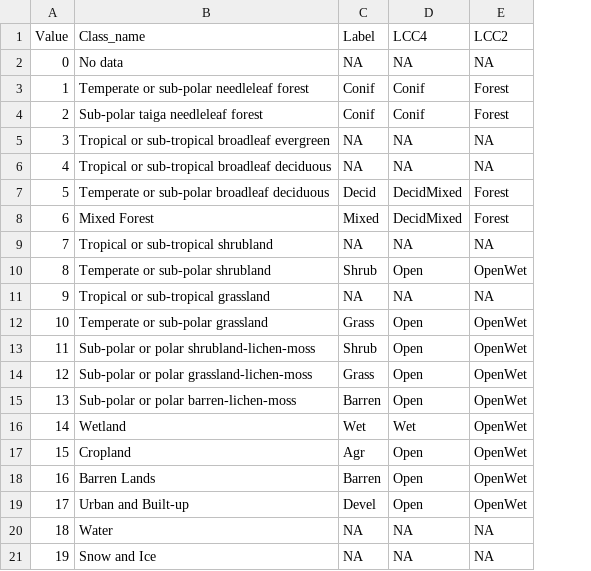
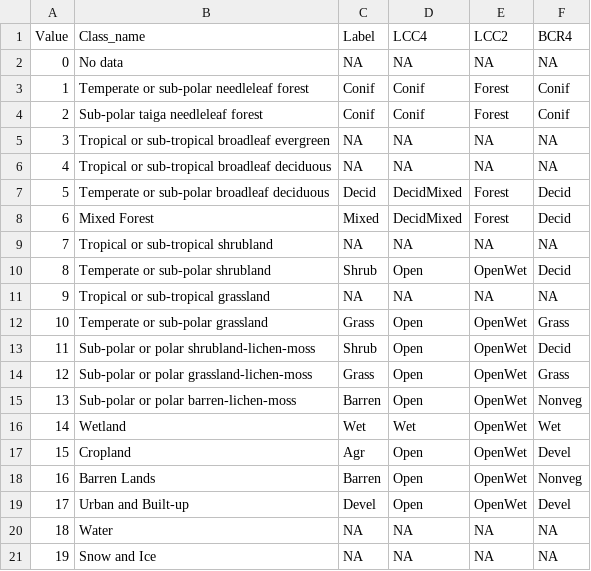
Before and after one commit to psolymos/bamanalytics, a CSV file: lookup/nalcms.csv, drawn as a sheet; the diff names each change by its address in the sheet, - before the commit and + after, or states it on an @@ line.

```diff
--- a/lookup/nalcms.csv
+++ b/lookup/nalcms.csv
+column F (BCR4), rows 2-21: NA | Conif | Conif | NA | NA | Decid | Decid | NA | Decid | NA | Grass | Decid | Grass | Nonveg | Wet | Devel | Nonveg | Devel | NA | NA
```
Also changed, not shown: 6 other files.
